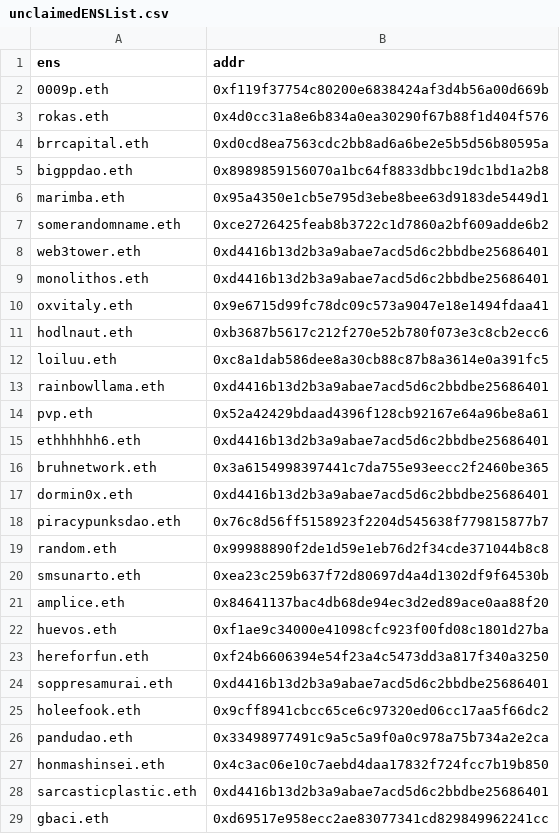
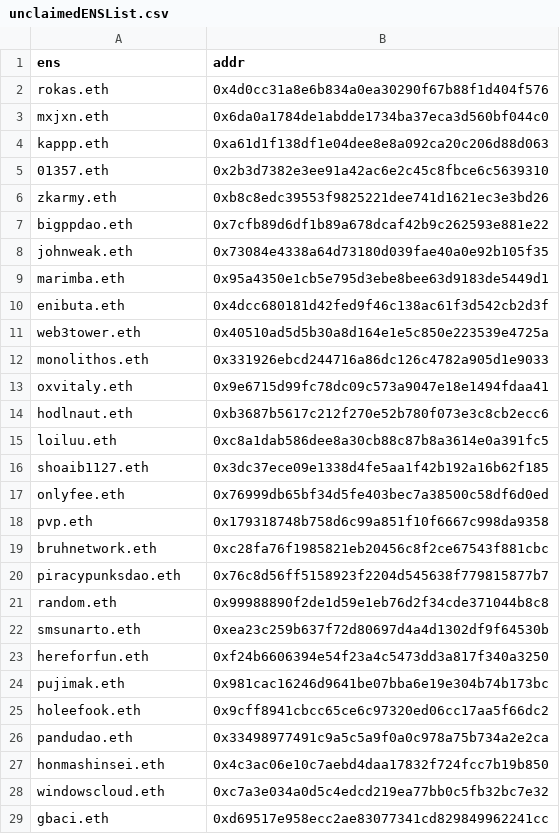
Before and after one commit to Promethios-Fire/airdrop-0, a CSV file: csv/unclaimedENSList.csv, drawn as a sheet; only a part is shown; the diff covers the shown part only.

```diff
--- a/csv/unclaimedENSList.csv
+++ b/csv/unclaimedENSList.csv
@@ -1,10 +1,13 @@
 ens,addr
-0009p.eth,0xf119f37754c80200e6838424af3d4b56a00d669b
 rokas.eth,0x4d0cc31a8e6b834a0ea30290f67b88f1d404f576
-brrcapital.eth,0xd0cd8ea7563cdc2bb8ad6a6be2e5b5d56b80595a
-bigppdao.eth,0x8989859156070a1bc64f8833dbbc19dc1bd1a2b8
+mxjxn.eth,0x6da0a1784de1abdde1734ba37eca3d560bf044c0
+kappp.eth,0xa61d1f138df1e04dee8e8a092ca20c206d88d063
+01357.eth,0x2b3d7382e3ee91a42ac6e2c45c8fbce6c5639310
+zkarmy.eth,0xb8c8edc39553f9825221dee741d1621ec3e3bd26
+bigppdao.eth,0x7cfb89d6df1b89a678dcaf42b9c262593e881e22
+johnweak.eth,0x73084e4338a64d73180d039fae40a0e92b105f35
 marimba.eth,0x95a4350e1cb5e795d3ebe8bee63d9183de5449d1
-somerandomname.eth,0xce2726425feab8b3722c1d7860a2bf609adde6b2
-web3tower.eth,0xd4416b13d2b3a9abae7acd5d6c2bbdbe25686401
-monolithos.eth,0xd4416b13d2b3a9abae7acd5d6c2bbdbe25686401
+enibuta.eth,0x4dcc680181d42fed9f46c138ac61f3d542cb2d3f
+web3tower.eth,0x40510ad5d5b30a8d164e1e5c850e223539e4725a
+monolithos.eth,0x331926ebcd244716a86dc126c4782a905d1e9033
 oxvitaly.eth,0x9e6715d99fc78dc09c573a9047e18e1494fdaa41
@@ -12,7 +15,6 @@ hodlnaut.eth,0xb3687b5617c212f270e52b780f073e3c8cb2ecc6
 loiluu.eth,0xc8a1dab586dee8a30cb88c87b8a3614e0a391fc5
-rainbowllama.eth,0xd4416b13d2b3a9abae7acd5d6c2bbdbe25686401
-pvp.eth,0x52a42429bdaad4396f128cb92167e64a96be8a61
-ethhhhhh6.eth,0xd4416b13d2b3a9abae7acd5d6c2bbdbe25686401
-bruhnetwork.eth,0x3a6154998397441c7da755e93eecc2f2460be365
-dormin0x.eth,0xd4416b13d2b3a9abae7acd5d6c2bbdbe25686401
+shoaib1127.eth,0x3dc37ece09e1338d4fe5aa1f42b192a16b62f185
+onlyfee.eth,0x76999db65bf34d5fe403bec7a38500c58df6d0ed
+pvp.eth,0x179318748b758d6c99a851f10f6667c998da9358
+bruhnetwork.eth,0xc28fa76f1985821eb20456c8f2ce67543f881cbc
 piracypunksdao.eth,0x76c8d56ff5158923f2204d545638f779815877b7
@@ -20,6 +22,4 @@ random.eth,0x99988890f2de1d59e1eb76d2f34cde371044b8c8
 smsunarto.eth,0xea23c259b637f72d80697d4a4d1302df9f64530b
-amplice.eth,0x84641137bac4db68de94ec3d2ed89ace0aa88f20
-huevos.eth,0xf1ae9c34000e41098cfc923f00fd08c1801d27ba
 hereforfun.eth,0xf24b6606394e54f23a4c5473dd3a817f340a3250
-soppresamurai.eth,0xd4416b13d2b3a9abae7acd5d6c2bbdbe25686401
+pujimak.eth,0x981cac16246d9641be07bba6e19e304b74b173bc
 holeefook.eth,0x9cff8941cbcc65ce6c97320ed06cc17aa5f66dc2
@@ -27,3 +27,3 @@ pandudao.eth,0x33498977491c9a5c5a9f0a0c978a75b734a2e2ca
 honmashinsei.eth,0x4c3ac06e10c7aebd4daa17832f724fcc7b19b850
-sarcasticplastic.eth,0xd4416b13d2b3a9abae7acd5d6c2bbdbe25686401
+windowscloud.eth,0xc7a3e034a0d5c4edcd219ea77bb0c5fb32bc7e32
 gbaci.eth,0xd69517e958ecc2ae83077341cd829849962241cc
```
Also changed, not shown: 8 removed rows elsewhere in this file, csv/referral.csv, 2 other files.
